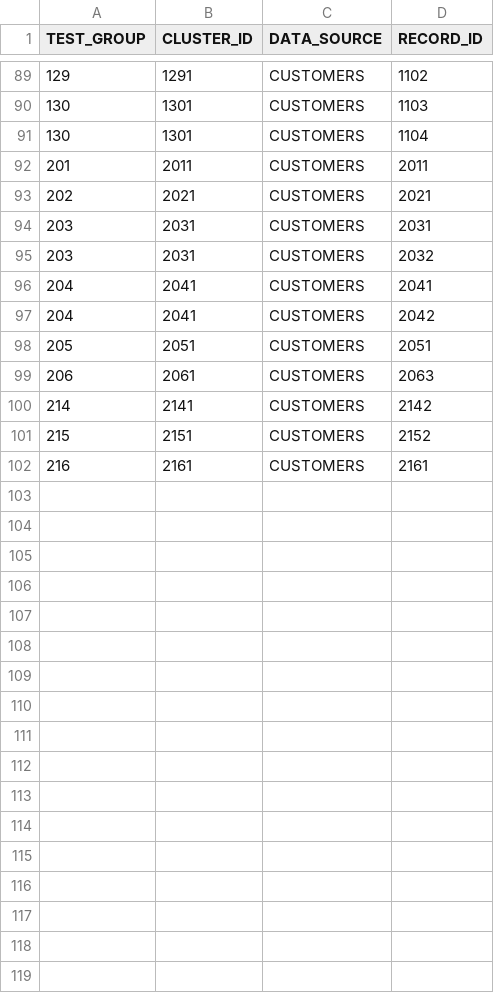
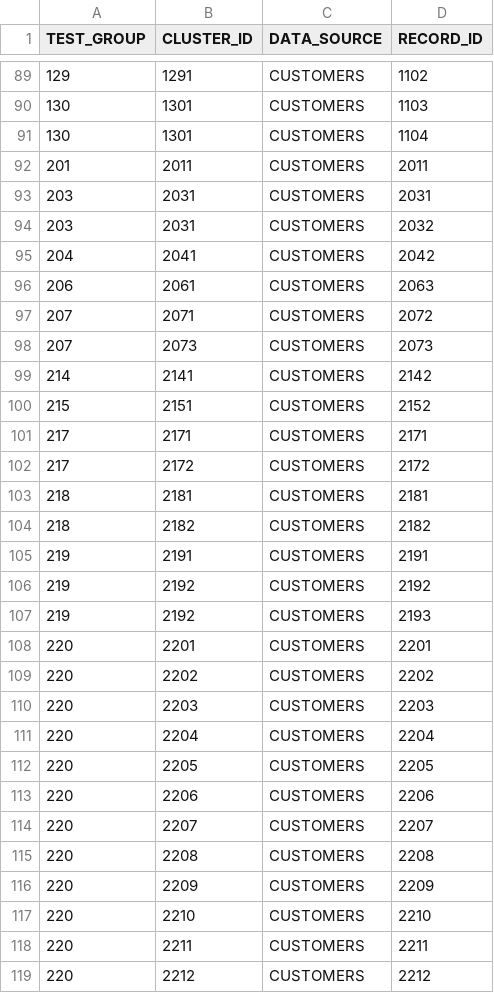
Before and after one commit to Senzing/truth-sets, a CSV file: truthsets/demo/truthset-load1-key.csv, drawn as a sheet; only a part is shown, gaps mark what is left out; removed rows and columns are numbered as before the commit, all else as after; the diff covers the shown part only; the diff names each change by its address in the sheet, - before the commit and + after, or states it on an @@ line.

```diff
--- a/truthsets/demo/truthset-load1-key.csv
+++ b/truthsets/demo/truthset-load1-key.csv
-row 93: 202 | 2021 | CUSTOMERS | 2021
-row 96: 204 | 2041 | CUSTOMERS | 2041
-row 98: 205 | 2051 | CUSTOMERS | 2051
+row 97: 207 | 2071 | CUSTOMERS | 2072
+row 98: 207 | 2073 | CUSTOMERS | 2073
-row 102: 216 | 2161 | CUSTOMERS | 2161
+row 101: 217 | 2171 | CUSTOMERS | 2171
+row 102: 217 | 2172 | CUSTOMERS | 2172
+row 103: 218 | 2181 | CUSTOMERS | 2181
+row 104: 218 | 2182 | CUSTOMERS | 2182
+row 105: 219 | 2191 | CUSTOMERS | 2191
+row 106: 219 | 2192 | CUSTOMERS | 2192
+row 107: 219 | 2192 | CUSTOMERS | 2193
+row 108: 220 | 2201 | CUSTOMERS | 2201
+row 109: 220 | 2202 | CUSTOMERS | 2202
+row 110: 220 | 2203 | CUSTOMERS | 2203
+row 111: 220 | 2204 | CUSTOMERS | 2204
+row 112: 220 | 2205 | CUSTOMERS | 2205
+row 113: 220 | 2206 | CUSTOMERS | 2206
+row 114: 220 | 2207 | CUSTOMERS | 2207
+row 115: 220 | 2208 | CUSTOMERS | 2208
+row 116: 220 | 2209 | CUSTOMERS | 2209
+row 117: 220 | 2210 | CUSTOMERS | 2210
+row 118: 220 | 2211 | CUSTOMERS | 2211
+row 119: 220 | 2212 | CUSTOMERS | 2212
```
Also changed, not shown: 2 added rows elsewhere in this file, truthsets/demo/customers.csv, truthsets/demo/reference.csv, 6 other files.
